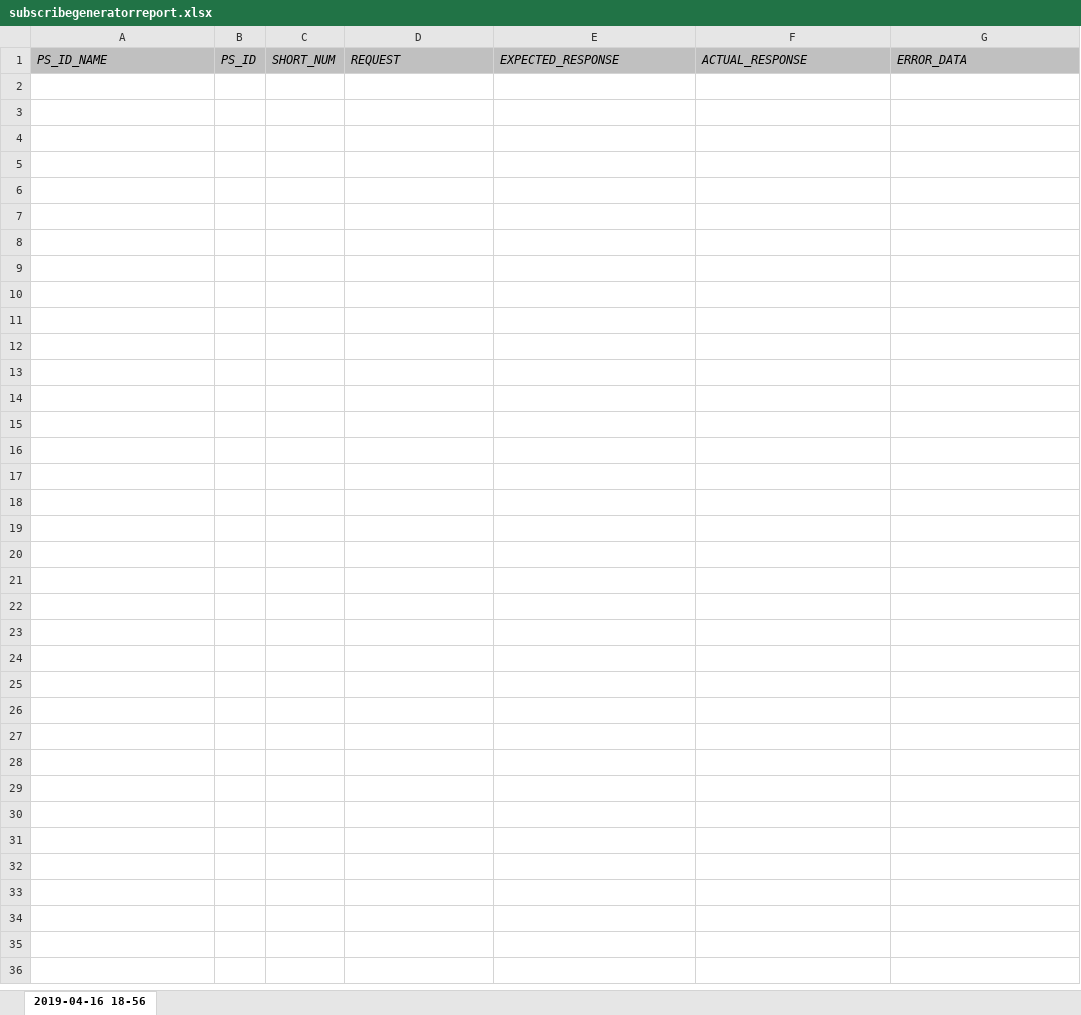
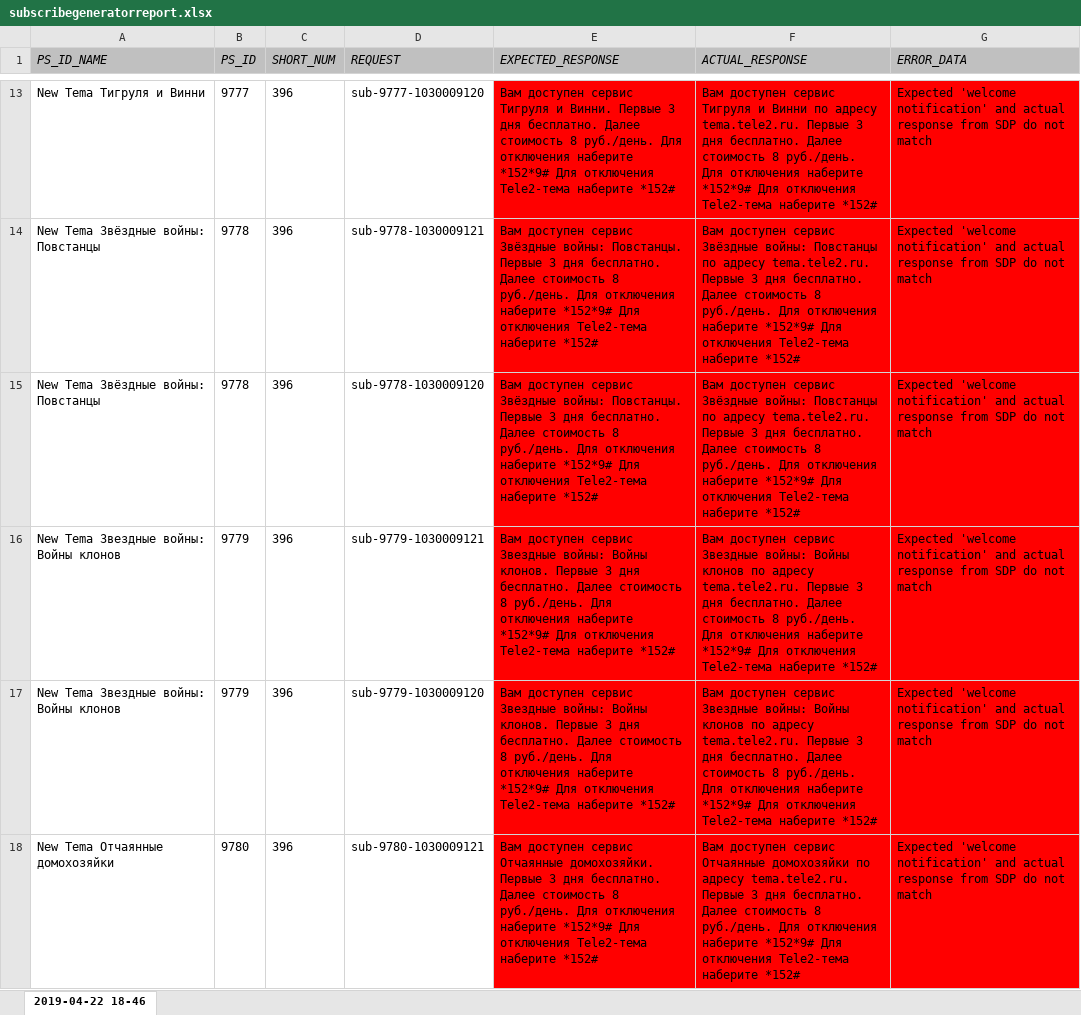
Before and after one commit to AlexanderUkhta/subscribegenerator, an Excel workbook: src/main/resources/subscribegeneratorreport.xlsx, sheet 2019-04-22 18-46, drawn as a sheet; only a part is shown, gaps mark what is left out; values as stored, in another font and other column widths than the file's, no borders; the diff covers the shown part only; the diff names each change by its address in the sheet, - before the commit and + after, or states it on an @@ line.

Commit message:
application now works, equality of responses should be analized

```diff
--- a/src/main/resources/subscribegeneratorreport.xlsx (sheet 2019-04-22 18-46)
+++ b/src/main/resources/subscribegeneratorreport.xlsx (sheet 2019-04-22 18-46)
-sheet tab: 2019-04-16 18-56
+sheet tab: 2019-04-22 18-46
+row 13: New Tema Тигруля и Винни | 9777 | 396 | sub-9777-1030009120 | Вам доступен сервис Тигруля и Винни. Первые 3 дня бесплатно. Далее стоимость 8 руб./день. Для отключения наберите *152*9# Для отключения Tele2-тема наберите *152# | Вам доступен сервис Тигруля и Винни по адресу tema.tele2.ru. Первые 3 дня бесплатно. Далее стоимость 8 руб./день. Для отключения наберите *152*9# Для отключения Tele2-тема наберите *152# | Expected 'welcome notification' and actual response from SDP do not match
+row 14: New Tema Звёздные войны: Повстанцы | 9778 | 396 | sub-9778-1030009121 | Вам доступен сервис Звёздные войны: Повстанцы. Первые 3 дня бесплатно. Далее стоимость 8 руб./день. Для отключения наберите *152*9# Для отключения Tele2-тема наберите *152# | Вам доступен сервис Звёздные войны: Повстанцы по адресу tema.tele2.ru. Первые 3 дня бесплатно. Далее стоимость 8 руб./день. Для отключения наберите *152*9# Для отключения Tele2-тема наберите *152# | Expected 'welcome notification' and actual response from SDP do not match
+row 15: New Tema Звёздные войны: Повстанцы | 9778 | 396 | sub-9778-1030009120 | Вам доступен сервис Звёздные войны: Повстанцы. Первые 3 дня бесплатно. Далее стоимость 8 руб./день. Для отключения наберите *152*9# Для отключения Tele2-тема наберите *152# | Вам доступен сервис Звёздные войны: Повстанцы по адресу tema.tele2.ru. Первые 3 дня бесплатно. Далее стоимость 8 руб./день. Для отключения наберите *152*9# Для отключения Tele2-тема наберите *152# | Expected 'welcome notification' and actual response from SDP do not match
+row 16: New Tema Звездные войны: Войны клонов | 9779 | 396 | sub-9779-1030009121 | Вам доступен сервис Звездные войны: Войны клонов. Первые 3 дня бесплатно. Далее стоимость 8 руб./день. Для отключения наберите *152*9# Для отключения Tele2-тема наберите *152# | Вам доступен сервис Звездные войны: Войны клонов по адресу tema.tele2.ru. Первые 3 дня бесплатно. Далее стоимость 8 руб./день. Для отключения наберите *152*9# Для отключения Tele2-тема наберите *152# | Expected 'welcome notification' and actual response from SDP do not match
+row 17: New Tema Звездные войны: Войны клонов | 9779 | 396 | sub-9779-1030009120 | Вам доступен сервис Звездные войны: Войны клонов. Первые 3 дня бесплатно. Далее стоимость 8 руб./день. Для отключения наберите *152*9# Для отключения Tele2-тема наберите *152# | Вам доступен сервис Звездные войны: Войны клонов по адресу tema.tele2.ru. Первые 3 дня бесплатно. Далее стоимость 8 руб./день. Для отключения наберите *152*9# Для отключения Tele2-тема наберите *152# | Expected 'welcome notification' and actual response from SDP do not match
+row 18: New Tema Отчаянные домохозяйки | 9780 | 396 | sub-9780-1030009121 | Вам доступен сервис Отчаянные домохозяйки. Первые 3 дня бесплатно. Далее стоимость 8 руб./день. Для отключения наберите *152*9# Для отключения Tele2-тема наберите *152# | Вам доступен сервис Отчаянные домохозяйки по адресу tema.tele2.ru. Первые 3 дня бесплатно. Далее стоимость 8 руб./день. Для отключения наберите *152*9# Для отключения Tele2-тема наберите *152# | Expected 'welcome notification' and actual response from SDP do not match
```
Also changed, not shown: 16 added rows elsewhere in this sheet, 20 other files.
